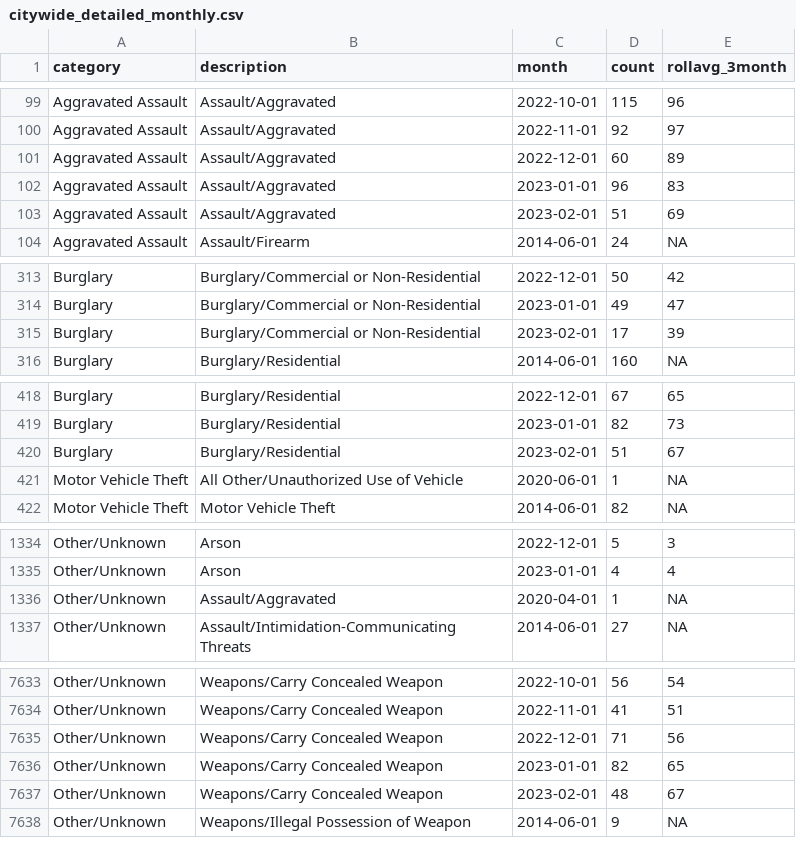
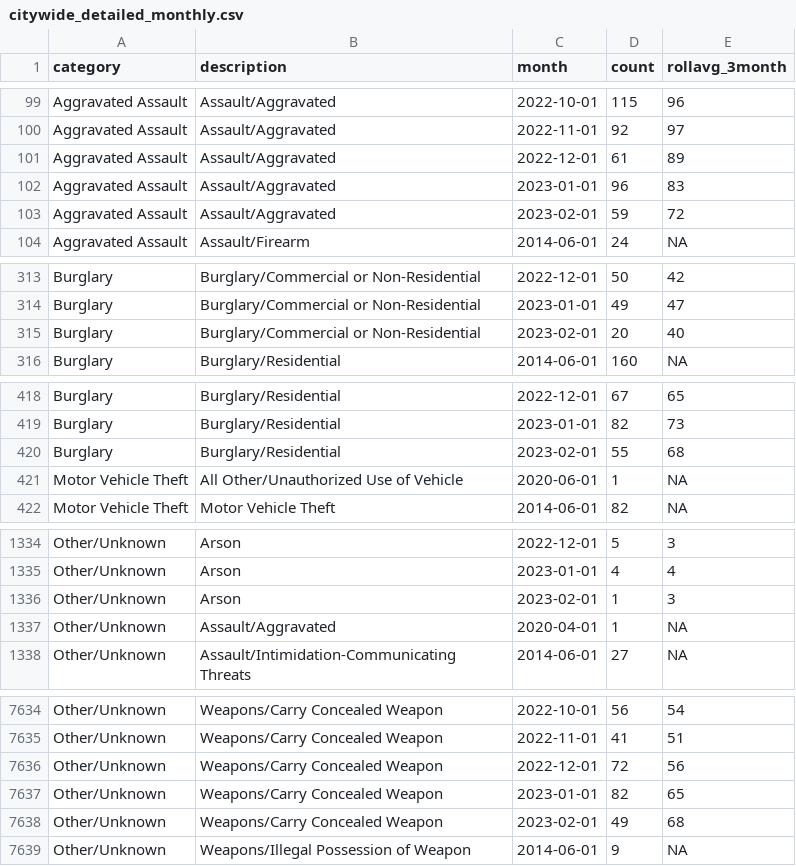
Before and after one commit to abcotvdata/safetytracker_raleigh, a CSV file: data/output/monthly/citywide_detailed_monthly.csv, drawn as a sheet; only a part is shown, gaps mark what is left out; the diff covers the shown part only.

Commit message:
New crime data collected

```diff
--- a/data/output/monthly/citywide_detailed_monthly.csv
+++ b/data/output/monthly/citywide_detailed_monthly.csv
@@ -100,5 +100,5 @@ Aggravated Assault,Assault/Aggravated,2022-10-01,115,96
 Aggravated Assault,Assault/Aggravated,2022-11-01,92,97
-Aggravated Assault,Assault/Aggravated,2022-12-01,60,89
+Aggravated Assault,Assault/Aggravated,2022-12-01,61,89
 Aggravated Assault,Assault/Aggravated,2023-01-01,96,83
-Aggravated Assault,Assault/Aggravated,2023-02-01,51,69
+Aggravated Assault,Assault/Aggravated,2023-02-01,59,72
 Aggravated Assault,Assault/Firearm,2014-06-01,24,NA
@@ -314,3 +314,3 @@ Burglary,Burglary/Commercial or Non-Residential,2022-12-01,50,42
 Burglary,Burglary/Commercial or Non-Residential,2023-01-01,49,47
-Burglary,Burglary/Commercial or Non-Residential,2023-02-01,17,39
+Burglary,Burglary/Commercial or Non-Residential,2023-02-01,20,40
 Burglary,Burglary/Residential,2014-06-01,160,NA
@@ -419,3 +419,3 @@ Burglary,Burglary/Residential,2022-12-01,67,65
 Burglary,Burglary/Residential,2023-01-01,82,73
-Burglary,Burglary/Residential,2023-02-01,51,67
+Burglary,Burglary/Residential,2023-02-01,55,68
 Motor Vehicle Theft,All Other/Unauthorized Use of Vehicle,2020-06-01,1,NA
@@ -1335,2 +1335,3 @@ Other/Unknown,Arson,2022-12-01,5,3
 Other/Unknown,Arson,2023-01-01,4,4
+Other/Unknown,Arson,2023-02-01,1,3
 Other/Unknown,Assault/Aggravated,2020-04-01,1,NA
@@ -7634,5 +7635,5 @@ Other/Unknown,Weapons/Carry Concealed Weapon,2022-10-01,56,54
 Other/Unknown,Weapons/Carry Concealed Weapon,2022-11-01,41,51
-Other/Unknown,Weapons/Carry Concealed Weapon,2022-12-01,71,56
+Other/Unknown,Weapons/Carry Concealed Weapon,2022-12-01,72,56
 Other/Unknown,Weapons/Carry Concealed Weapon,2023-01-01,82,65
-Other/Unknown,Weapons/Carry Concealed Weapon,2023-02-01,48,67
+Other/Unknown,Weapons/Carry Concealed Weapon,2023-02-01,49,68
 Other/Unknown,Weapons/Illegal Possession of Weapon,2014-06-01,9,NA
```
Also changed, not shown: 79 edited cells elsewhere in this file, data/output/city/citywide_category.csv, data/output/city/citywide_detailed.csv, 46 other files.
